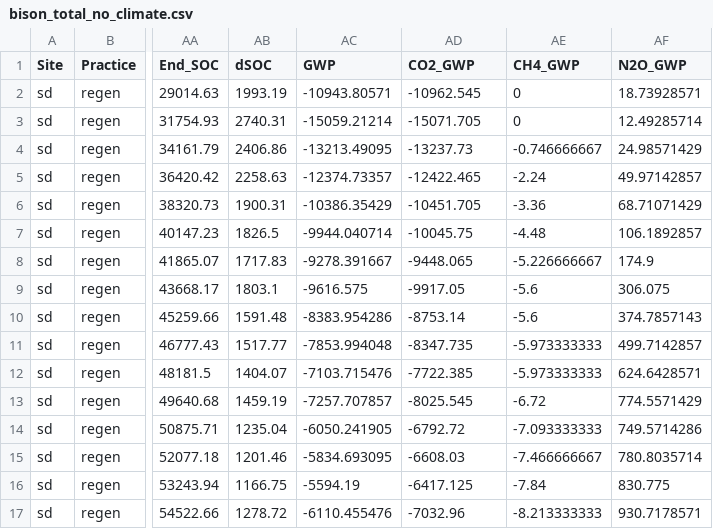
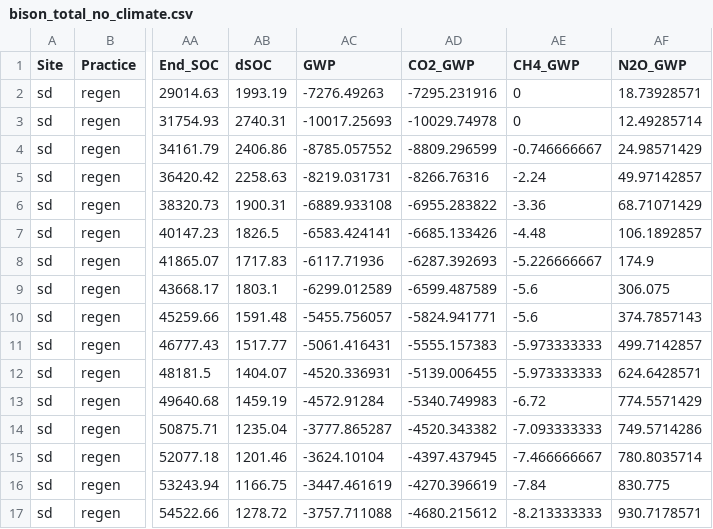
Before and after one commit to tcobian/C4C, a CSV file: DATA/bison_total_no_climate.csv, drawn as a sheet; only a part is shown, gaps mark what is left out; the diff covers the shown part only; the diff names each change by its address in the sheet, - before the commit and + after, or states it on an @@ line.

```diff
--- a/DATA/bison_total_no_climate.csv
+++ b/DATA/bison_total_no_climate.csv
-AC2 (GWP): -10943.80571
+AC2 (GWP): -7276.49263
-AD2 (CO2_GWP): -10962.545
+AD2 (CO2_GWP): -7295.231916
-AC3 (GWP): -15059.21214
+AC3 (GWP): -10017.25693
-AD3 (CO2_GWP): -15071.705
+AD3 (CO2_GWP): -10029.74978
-AC4 (GWP): -13213.49095
+AC4 (GWP): -8785.057552
-AD4 (CO2_GWP): -13237.73
+AD4 (CO2_GWP): -8809.296599
-AC5 (GWP): -12374.73357
+AC5 (GWP): -8219.031731
-AD5 (CO2_GWP): -12422.465
+AD5 (CO2_GWP): -8266.76316
-AC6 (GWP): -10386.35429
+AC6 (GWP): -6889.933108
-AD6 (CO2_GWP): -10451.705
+AD6 (CO2_GWP): -6955.283822
-AC7 (GWP): -9944.040714
+AC7 (GWP): -6583.424141
-AD7 (CO2_GWP): -10045.75
+AD7 (CO2_GWP): -6685.133426
-AC8 (GWP): -9278.391667
+AC8 (GWP): -6117.71936
-AD8 (CO2_GWP): -9448.065
+AD8 (CO2_GWP): -6287.392693
-AC9 (GWP): -9616.575
+AC9 (GWP): -6299.012589
-AD9 (CO2_GWP): -9917.05
+AD9 (CO2_GWP): -6599.487589
-AC10 (GWP): -8383.954286
+AC10 (GWP): -5455.756057
-AD10 (CO2_GWP): -8753.14
+AD10 (CO2_GWP): -5824.941771
-AC11 (GWP): -7853.994048
+AC11 (GWP): -5061.416431
-AD11 (CO2_GWP): -8347.735
+AD11 (CO2_GWP): -5555.157383
-AC12 (GWP): -7103.715476
+AC12 (GWP): -4520.336931
-AD12 (CO2_GWP): -7722.385
+AD12 (CO2_GWP): -5139.006455
-AC13 (GWP): -7257.707857
+AC13 (GWP): -4572.91284
-AD13 (CO2_GWP): -8025.545
+AD13 (CO2_GWP): -5340.749983
-AC14 (GWP): -6050.241905
+AC14 (GWP): -3777.865287
-AD14 (CO2_GWP): -6792.72
+AD14 (CO2_GWP): -4520.343382
-AC15 (GWP): -5834.693095
+AC15 (GWP): -3624.10104
-AD15 (CO2_GWP): -6608.03
+AD15 (CO2_GWP): -4397.437945
-AC16 (GWP): -5594.19
+AC16 (GWP): -3447.461619
-AD16 (CO2_GWP): -6417.125
+AD16 (CO2_GWP): -4270.396619
-AC17 (GWP): -6110.455476
+AC17 (GWP): -3757.711088
-AD17 (CO2_GWP): -7032.96
+AD17 (CO2_GWP): -4680.215612
```
Also changed, not shown: 128 edited cells elsewhere in this file, DATA/bison_compiling_sensativity.csv, DATA/bison_grazing_sensativity.csv, 4 other files.
